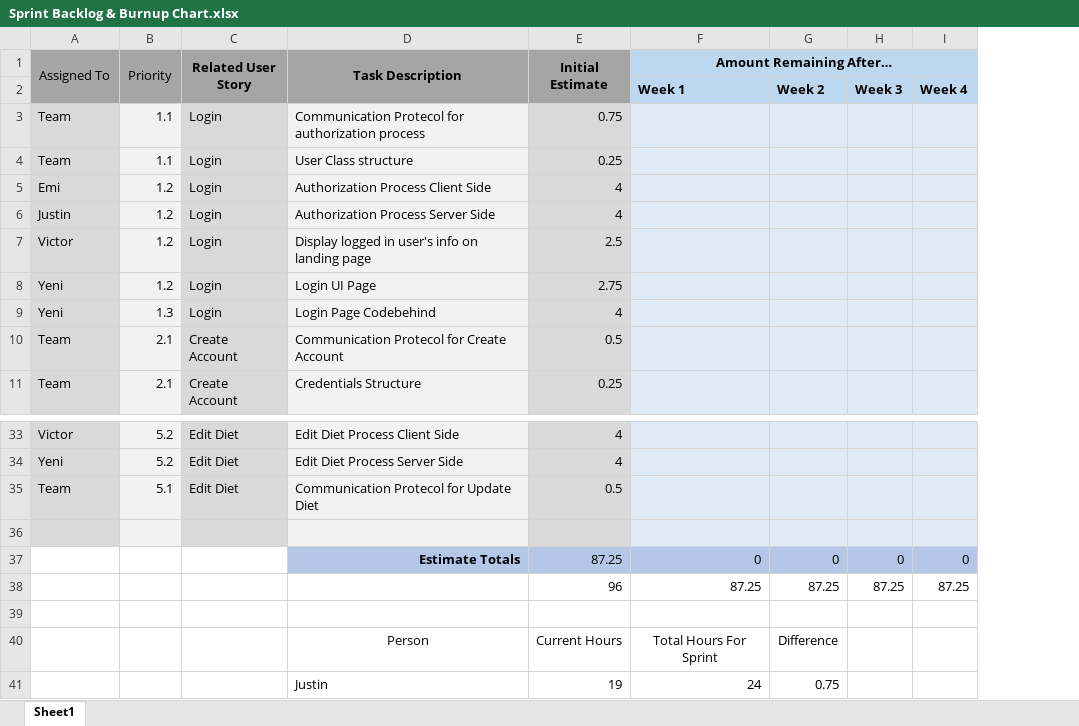
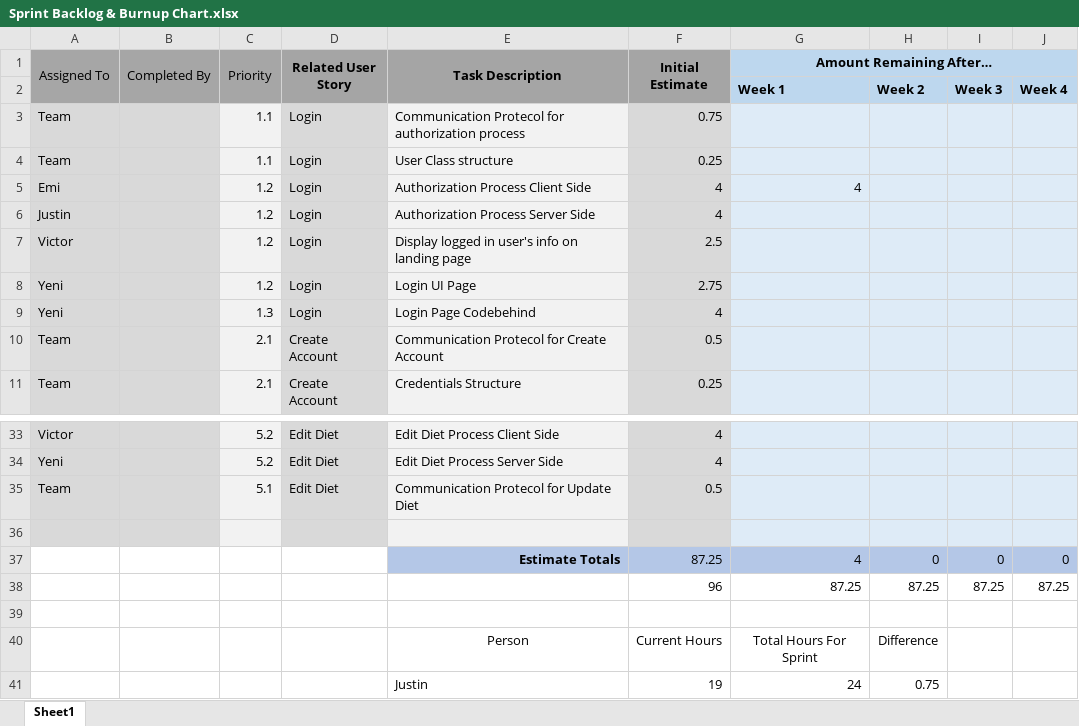
Before and after one commit to almanzayeni/Group5NutritionTracker, an Excel workbook: sprints/sprint2/Sprint Backlog & Burnup Chart.xlsx, sheet Sheet1, drawn as a sheet; only a part is shown, gaps mark what is left out; values as stored, in another font and other column widths than the file's, no borders; charts and pictures not drawn; addresses are those after the commit; the diff names each change by its address in the sheet, - before the commit and + after, or states it on an @@ line.

```diff
--- a/sprints/sprint2/Sprint Backlog & Burnup Chart.xlsx (sheet Sheet1)
+++ b/sprints/sprint2/Sprint Backlog & Burnup Chart.xlsx (sheet Sheet1)
+column B (Completed By), empty
-G5 (Amount Remaining After…): (empty)
+G5 (Amount Remaining After…): 4
-G37 (Amount Remaining After…): 0
+G37 (Amount Remaining After…): 4
```
Also changed, not shown: formulas that keep their value, charts or pictures, 31 other files.
